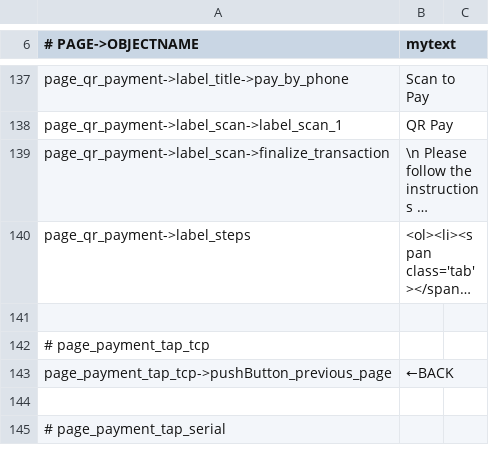
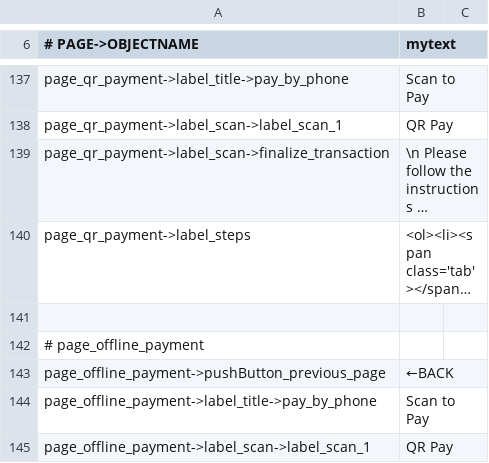
Before and after one commit to opensoapstand/station_computer, a CSV file: ui/references/templates/default_AP2/ui_texts.csv, drawn as a sheet; only a part is shown, gaps mark what is left out; the shorter side is filled out with more unchanged rows; long unchanged cells end in …; the diff covers the shown part only; the diff names each change by its address in the sheet, - before the commit and + after, or states it on an @@ line.

```diff
--- a/ui/references/templates/default_AP2/ui_texts.csv
+++ b/ui/references/templates/default_AP2/ui_texts.csv
+row 142: # page_offline_payment
+row 143: page_offline_payment->pushButton_previous_page | ←BACK
+row 144: page_offline_payment->label_title->pay_by_phone | Scan to Pay
+row 145: page_offline_payment->label_scan->label_scan_1 | QR Pay
```
Also changed, not shown: 4 added rows elsewhere in this file, ui/references/templates/default/ui_texts.csv, 32 other files.
